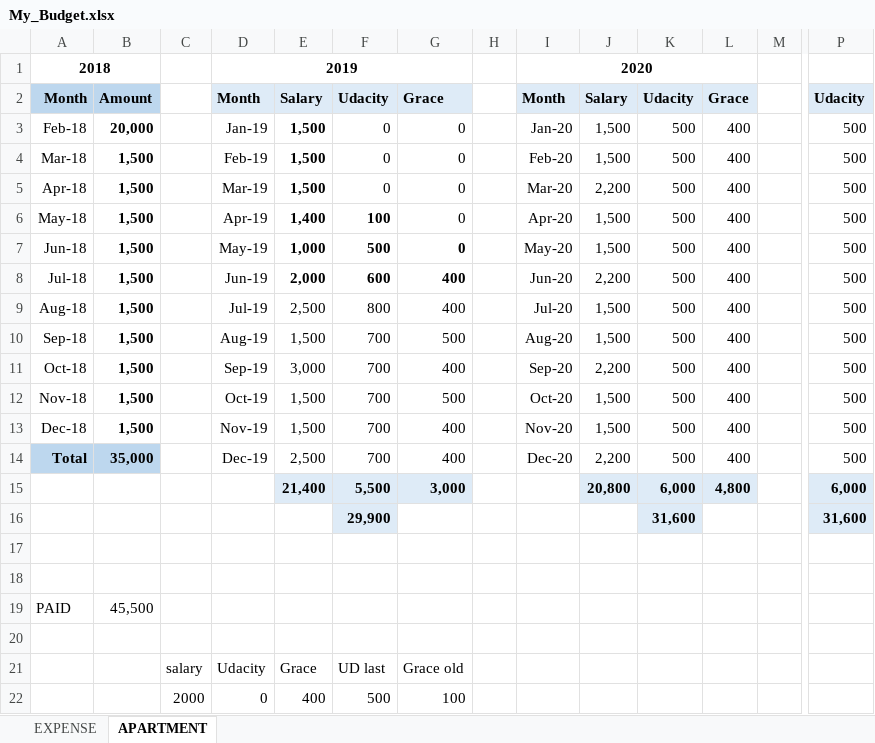
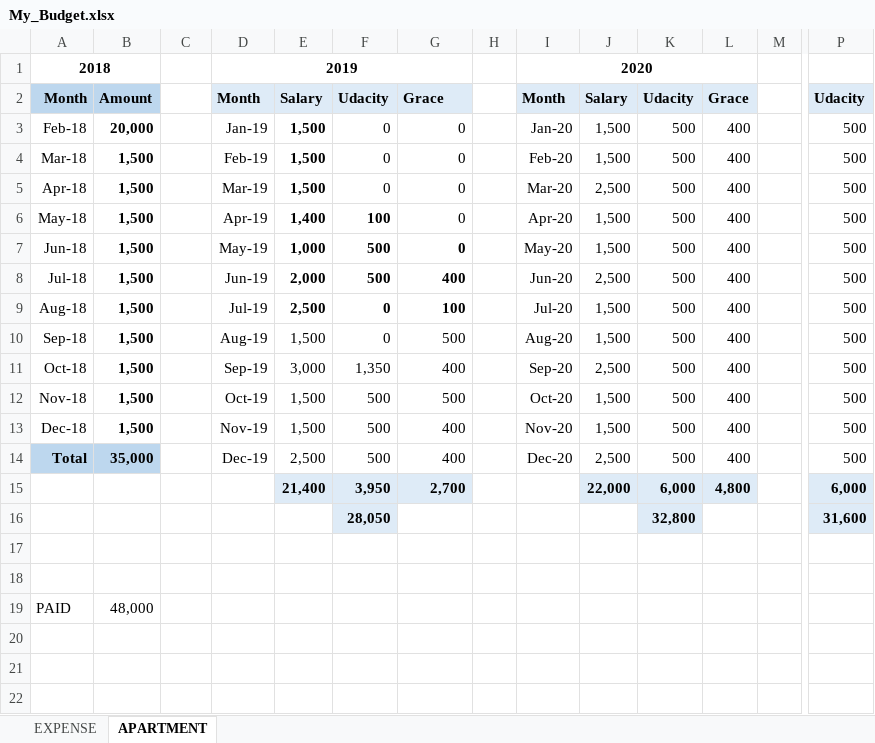
Before and after one commit to waficf/Udacity_DSND, an Excel workbook: My_Budget.xlsx, sheet APARTMENT, drawn as a sheet; only a part is shown, gaps mark what is left out; values as stored, in another font and other column widths than the file's, no borders; removed rows and columns are numbered as before the commit, all else as after; rows hold the shown columns only; the diff names each change by its address in the sheet, - before the commit and + after, or states it on an @@ line.

```diff
--- a/My_Budget.xlsx (sheet APARTMENT)
+++ b/My_Budget.xlsx (sheet APARTMENT)
-J5: 2,200
+J5: 2,500
-F8: 600
+F8: 500
-J8: 2,200
+J8: 2,500
-E9:G9 bold: off
+E9:G9 bold: on
-F9: 800
+F9: 0
-G9: 400
+G9: 100
-F10: 700
+F10: 0
-F11: 700
+F11: 1,350
-J11: 2,200
+J11: 2,500
-F12:F14: 700
+F12:F14: 500
-J14: 2,200
+J14: 2,500
-F15: 5,500
+F15: 3,950
-G15: 3,000
+G15: 2,700
-J15: 20,800
+J15: 22,000
-row 16:  |  |  |  |  | 29,900 |  |  |  |  | 31,600 |  |  | 31,600
+row 16:  |  |  |  |  | 28,050 |  |  |  |  | 32,800 |  |  | 31,600
-B19: 45,500
+B19: 48,000
-row 20: (empty)
-row 21:  |  | salary | Udacity | Grace | UD last | Grace old
-row 22:  |  | 2000 | 0 | 400 | 500 | 100
```
Also changed, not shown: sheet EXPENSE, formulas that keep their value.
